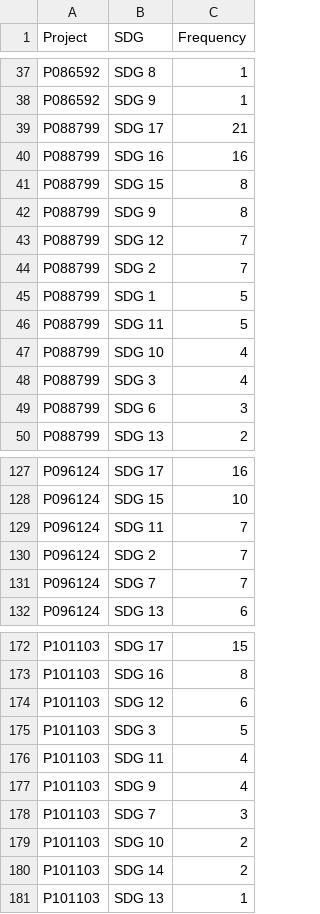
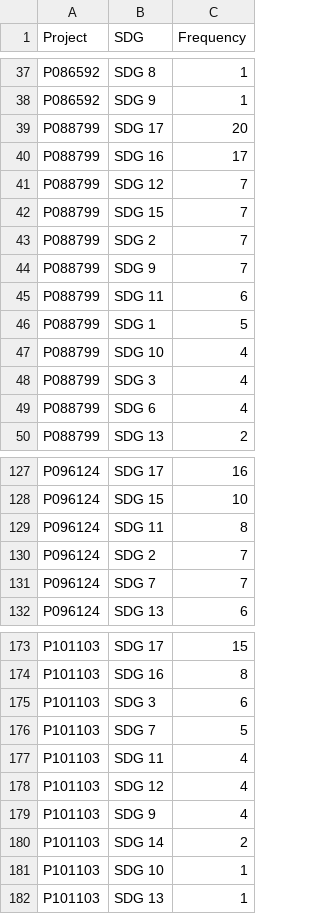
Before and after one commit to Camilo-Betancur/sustainability-mapper, a CSV file: Output/SDGs/data/matches_SDG_proj.csv, drawn as a sheet; only a part is shown, gaps mark what is left out; the diff covers the shown part only.

```diff
--- a/Output/SDGs/data/matches_SDG_proj.csv
+++ b/Output/SDGs/data/matches_SDG_proj.csv
@@ -38,13 +38,13 @@
 "P086592","SDG 9",1
-"P088799","SDG 17",21
-"P088799","SDG 16",16
-"P088799","SDG 15",8
-"P088799","SDG 9",8
+"P088799","SDG 17",20
+"P088799","SDG 16",17
 "P088799","SDG 12",7
+"P088799","SDG 15",7
 "P088799","SDG 2",7
+"P088799","SDG 9",7
+"P088799","SDG 11",6
 "P088799","SDG 1",5
-"P088799","SDG 11",5
 "P088799","SDG 10",4
 "P088799","SDG 3",4
-"P088799","SDG 6",3
+"P088799","SDG 6",4
 "P088799","SDG 13",2
@@ -128,3 +128,3 @@
 "P096124","SDG 15",10
-"P096124","SDG 11",7
+"P096124","SDG 11",8
 "P096124","SDG 2",7
@@ -173,9 +174,9 @@
 "P101103","SDG 16",8
-"P101103","SDG 12",6
-"P101103","SDG 3",5
+"P101103","SDG 3",6
+"P101103","SDG 7",5
 "P101103","SDG 11",4
+"P101103","SDG 12",4
 "P101103","SDG 9",4
-"P101103","SDG 7",3
-"P101103","SDG 10",2
 "P101103","SDG 14",2
+"P101103","SDG 10",1
 "P101103","SDG 13",1
```
Also changed, not shown: 8 added rows, 7 removed rows and 22 edited cells elsewhere in this file, Output/EU Taxonomy/data/matches_T.csv, Output/SDGs/data/matches_tgt_proj.csv, 29 other files.
